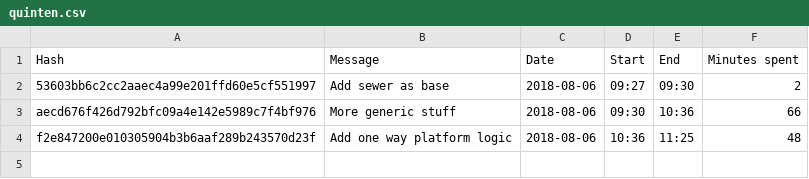
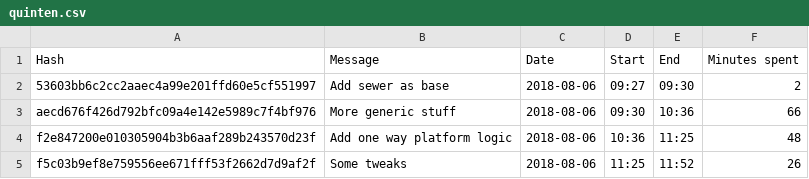
Before and after one commit to Quinten/platformer-base, a CSV file: quinten.csv, drawn as a sheet.

```diff
--- a/quinten.csv
+++ b/quinten.csv
@@ -4 +4,2 @@
 "f2e847200e010305904b3b6aaf289b243570d23f","Add one way platform logic ","2018-08-06","10:36","11:25","48"
+"f5c03b9ef8e759556ee671fff53f2662d7d9af2f","Some tweaks ","2018-08-06","11:25","11:52","26"
```
Also changed, not shown: 5 other files.
